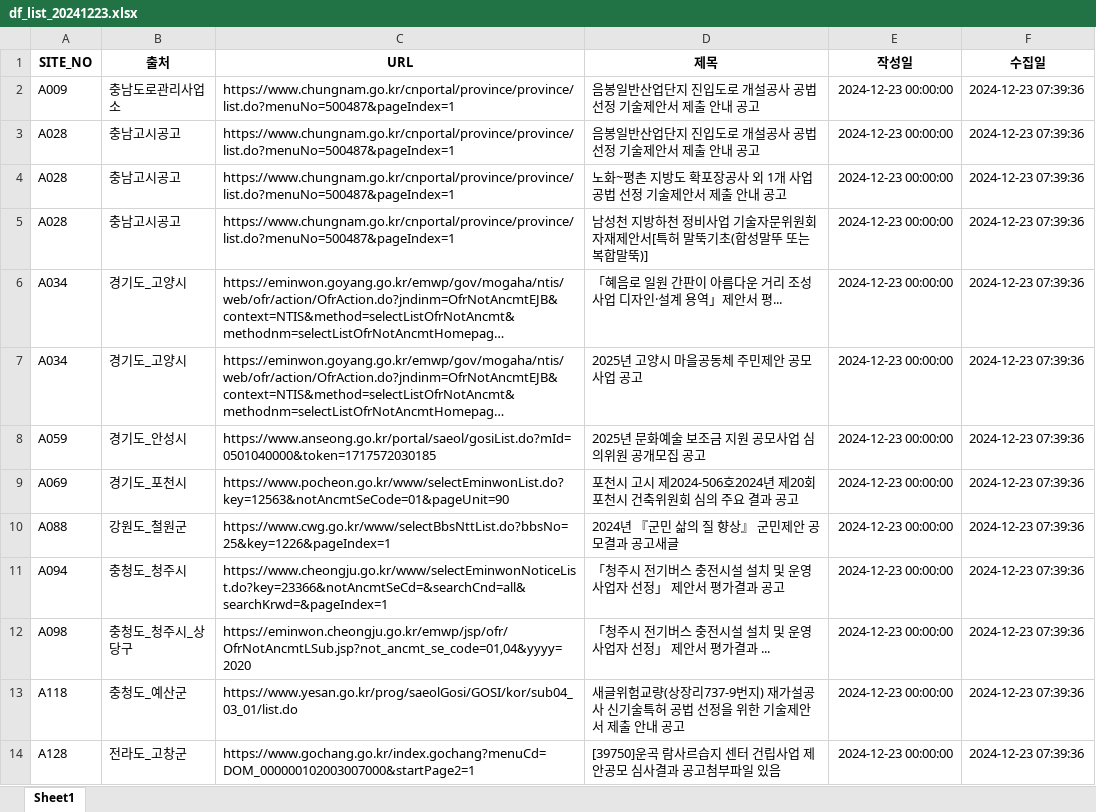
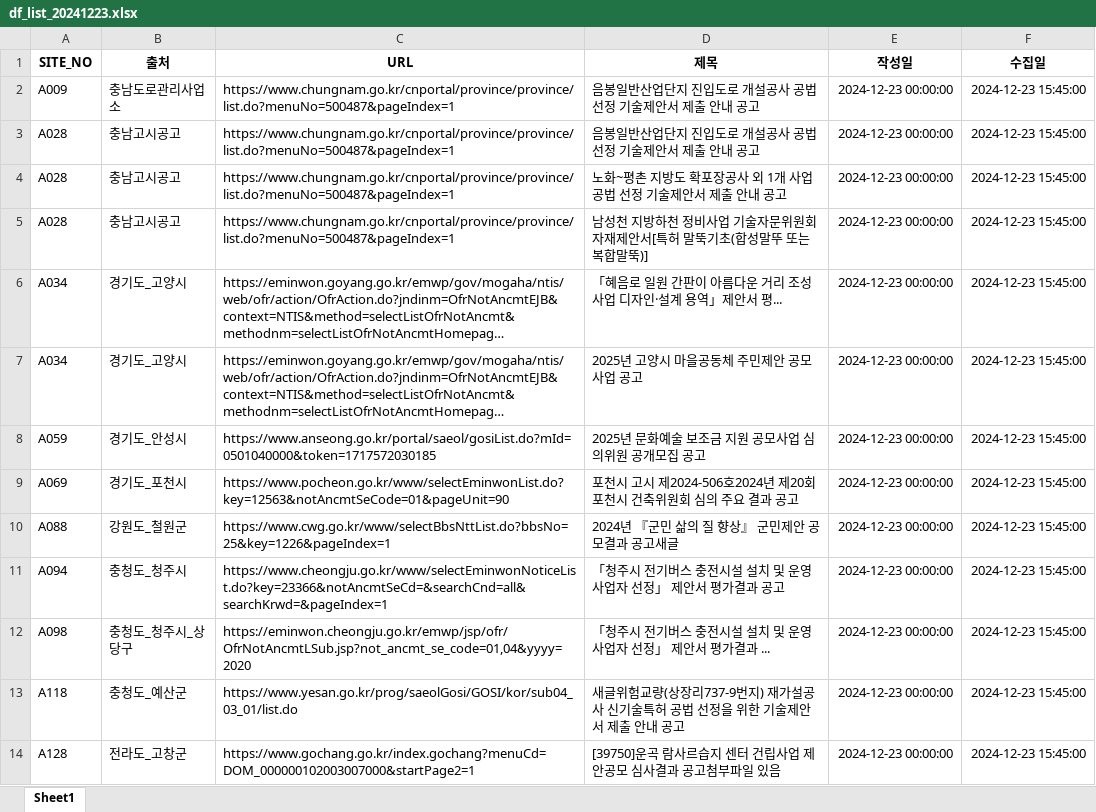
Before and after one commit to thingkinggg/crawl_info, an Excel workbook: df_list_20241223.xlsx, sheet Sheet1, drawn as a sheet; only a part is shown; long unchanged cells end in …; values as stored, in another font and other column widths than the file's, no borders; charts and pictures not drawn; the diff covers the shown part only; the diff names each change by its address in the sheet, - before the commit and + after, or states it on an @@ line.

Commit message:
Add files via upload

```diff
--- a/df_list_20241223.xlsx (sheet Sheet1)
+++ b/df_list_20241223.xlsx (sheet Sheet1)
-F2:F14 (수집일): 2024-12-23 07:39:36
+F2:F14 (수집일): 2024-12-23 15:45:00
```
Also changed, not shown: 13 edited cells elsewhere in this sheet, charts or pictures.
